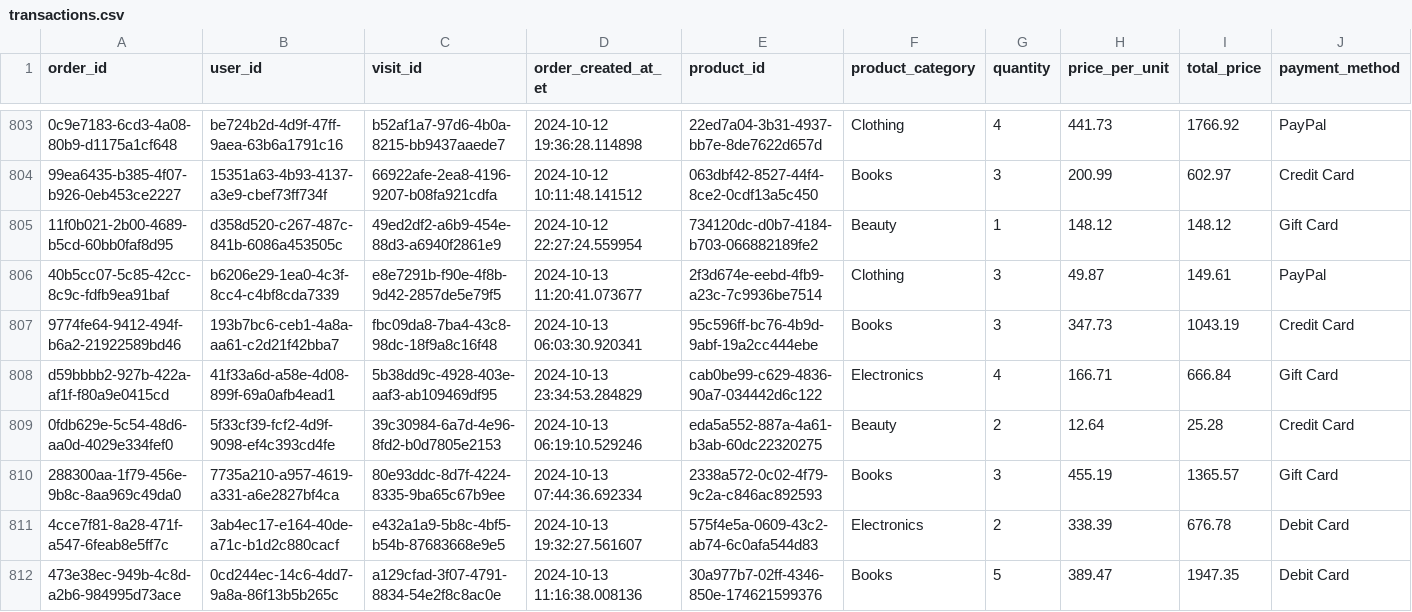
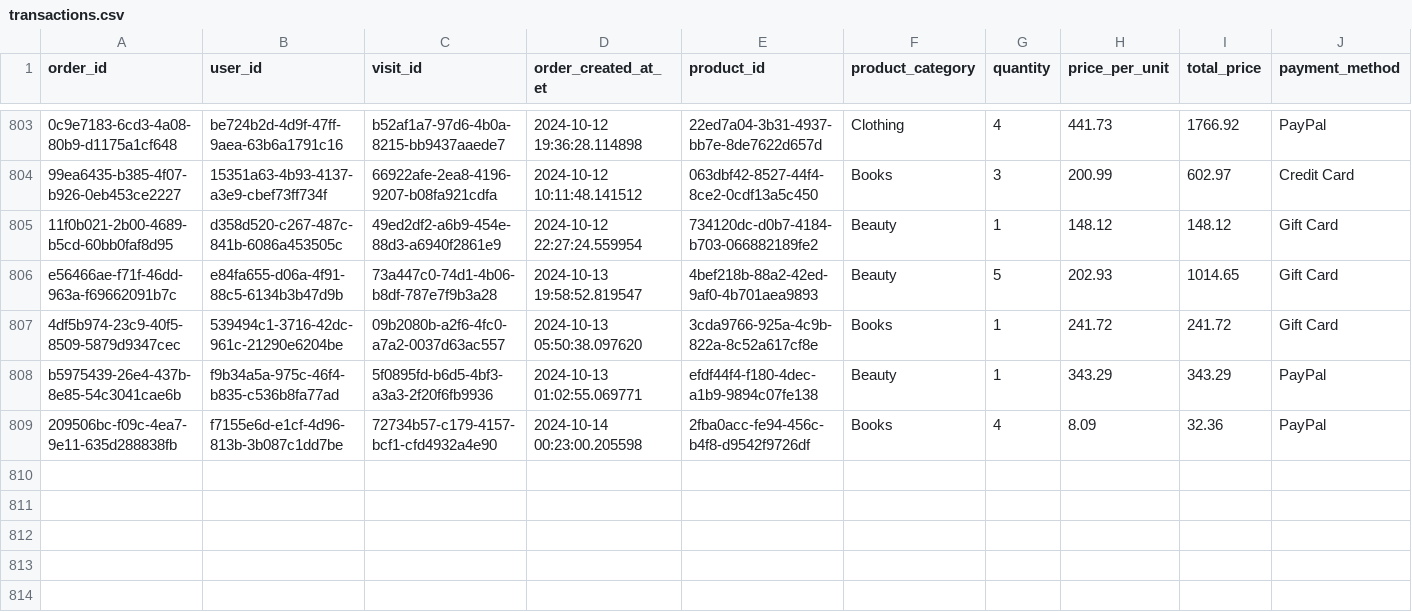
Before and after one commit to ae-wizard/ae-sample-project, a CSV file: models/transactions.csv, drawn as a sheet; only a part is shown, gaps mark what is left out; removed rows and columns are numbered as before the commit, all else as after; rows hold the shown columns only; the diff names each change by its address in the sheet, - before the commit and + after, or states it on an @@ line.

Commit message:
Update transactions data

```diff
--- a/models/transactions.csv
+++ b/models/transactions.csv
-row 806: 40b5cc07-5c85-42cc-8c9c-fdfb9ea91baf | b6206e29-1ea0-4c3f-8cc4-c4bf8cda7339 | e8e7291b-f90e-4f8b-9d42-2857de5e79f5 | 2024-10-13 11:20:41.073677 | 2f3d674e-eebd-4fb9-a23c-7c9936be7514 | Clothing | 3 | 49.87 | 149.61 | PayPal
-row 807: 9774fe64-9412-494f-b6a2-21922589bd46 | 193b7bc6-ceb1-4a8a-aa61-c2d21f42bba7 | fbc09da8-7ba4-43c8-98dc-18f9a8c16f48 | 2024-10-13 06:03:30.920341 | 95c596ff-bc76-4b9d-9abf-19a2cc444ebe | Books | 3 | 347.73 | 1043.19 | Credit Card
-row 808: d59bbbb2-927b-422a-af1f-f80a9e0415cd | 41f33a6d-a58e-4d08-899f-69a0afb4ead1 | 5b38dd9c-4928-403e-aaf3-ab109469df95 | 2024-10-13 23:34:53.284829 | cab0be99-c629-4836-90a7-034442d6c122 | Electronics | 4 | 166.71 | 666.84 | Gift Card
-row 809: 0fdb629e-5c54-48d6-aa0d-4029e334fef0 | 5f33cf39-fcf2-4d9f-9098-ef4c393cd4fe | 39c30984-6a7d-4e96-8fd2-b0d7805e2153 | 2024-10-13 06:19:10.529246 | eda5a552-887a-4a61-b3ab-60dc22320275 | Beauty | 2 | 12.64 | 25.28 | Credit Card
-row 810: 288300aa-1f79-456e-9b8c-8aa969c49da0 | 7735a210-a957-4619-a331-a6e2827bf4ca | 80e93ddc-8d7f-4224-8335-9ba65c67b9ee | 2024-10-13 07:44:36.692334 | 2338a572-0c02-4f79-9c2a-c846ac892593 | Books | 3 | 455.19 | 1365.57 | Gift Card
-row 811: 4cce7f81-8a28-471f-a547-6feab8e5ff7c | 3ab4ec17-e164-40de-a71c-b1d2c880cacf | e432a1a9-5b8c-4bf5-b54b-87683668e9e5 | 2024-10-13 19:32:27.561607 | 575f4e5a-0609-43c2-ab74-6c0afa544d83 | Electronics | 2 | 338.39 | 676.78 | Debit Card
-row 812: 473e38ec-949b-4c8d-a2b6-984995d73ace | 0cd244ec-14c6-4dd7-9a8a-86f13b5b265c | a129cfad-3f07-4791-8834-54e2f8c8ac0e | 2024-10-13 11:16:38.008136 | 30a977b7-02ff-4346-850e-174621599376 | Books | 5 | 389.47 | 1947.35 | Debit Card
+row 806: e56466ae-f71f-46dd-963a-f69662091b7c | e84fa655-d06a-4f91-88c5-6134b3b47d9b | 73a447c0-74d1-4b06-b8df-787e7f9b3a28 | 2024-10-13 19:58:52.819547 | 4bef218b-88a2-42ed-9af0-4b701aea9893 | Beauty | 5 | 202.93 | 1014.65 | Gift Card
+row 807: 4df5b974-23c9-40f5-8509-5879d9347cec | 539494c1-3716-42dc-961c-21290e6204be | 09b2080b-a2f6-4fc0-a7a2-0037d63ac557 | 2024-10-13 05:50:38.097620 | 3cda9766-925a-4c9b-822a-8c52a617cf8e | Books | 1 | 241.72 | 241.72 | Gift Card
+row 808: b5975439-26e4-437b-8e85-54c3041cae6b | f9b34a5a-975c-46f4-b835-c536b8fa77ad | 5f0895fd-b6d5-4bf3-a3a3-2f20f6fb9936 | 2024-10-13 01:02:55.069771 | efdf44f4-f180-4dec-a1b9-9894c07fe138 | Beauty | 1 | 343.29 | 343.29 | PayPal
+row 809: 209506bc-f09c-4ea7-9e11-635d288838fb | f7155e6d-e1cf-4d96-813b-3b087c1dd7be | 72734b57-c179-4157-bcf1-cfd4932a4e90 | 2024-10-14 00:23:00.205598 | 2fba0acc-fe94-456c-b4f8-d9542f9726df | Books | 4 | 8.09 | 32.36 | PayPal
```
